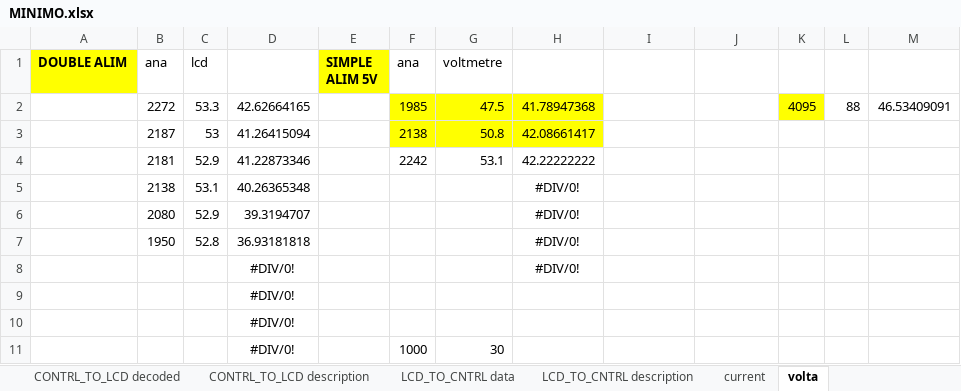
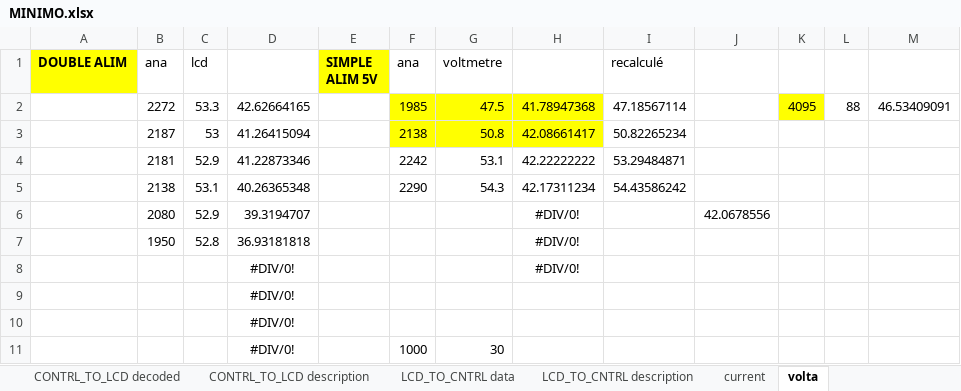
Before and after one commit to Koxx3/minimo, an Excel workbook: MINIMO.xlsx, sheet volta, drawn as a sheet; only a part is shown; values as stored, in another font and other column widths than the file's, no borders; charts and pictures not drawn; removed rows and columns are numbered as before the commit, all else as after; the diff names each change by its address in the sheet, - before the commit and + after, or states it on an @@ line.

```diff
--- a/MINIMO.xlsx (sheet volta)
+++ b/MINIMO.xlsx (sheet volta)
-I1: (empty)
+I1: recalculé
-I2 (recalculé): (empty)
+I2 (recalculé): 47.18567114
-I3 (recalculé): (empty)
+I3 (recalculé): 50.82265234
-I4 (recalculé): (empty)
+I4 (recalculé): 53.29484871
-row 5:  | 2138 | 53.1 | 40.26365348 |  |  |  | #DIV/0!
+row 5:  | 2138 | 53.1 | 40.26365348 |  | 2290 | 54.3 | 42.17311234 | 54.43586242
-J6: (empty)
+J6: 42.0678556
```
Also changed, not shown: charts or pictures, 4 other files.
